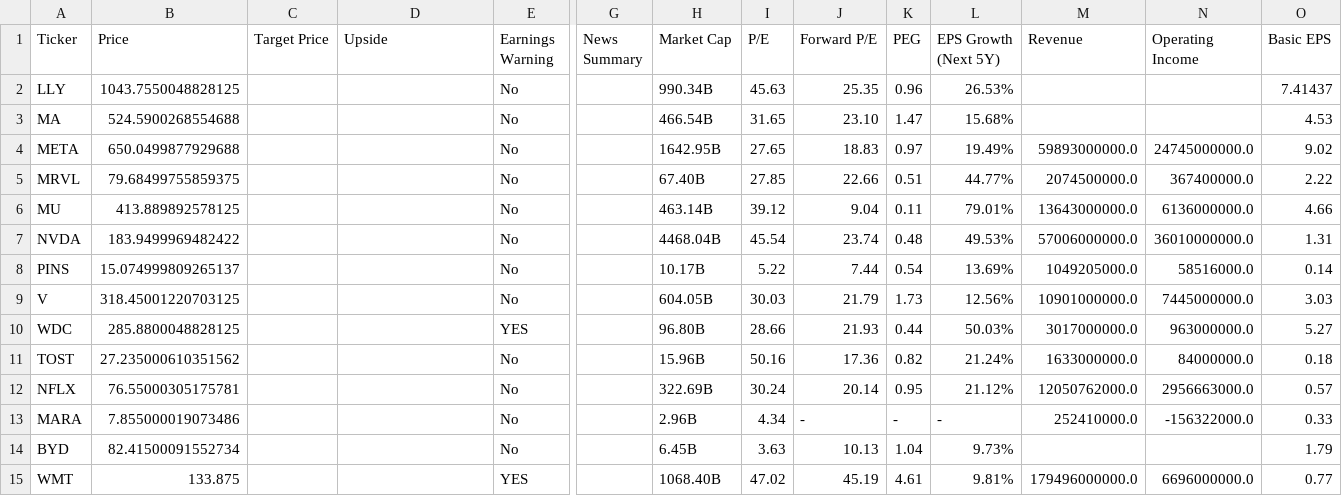
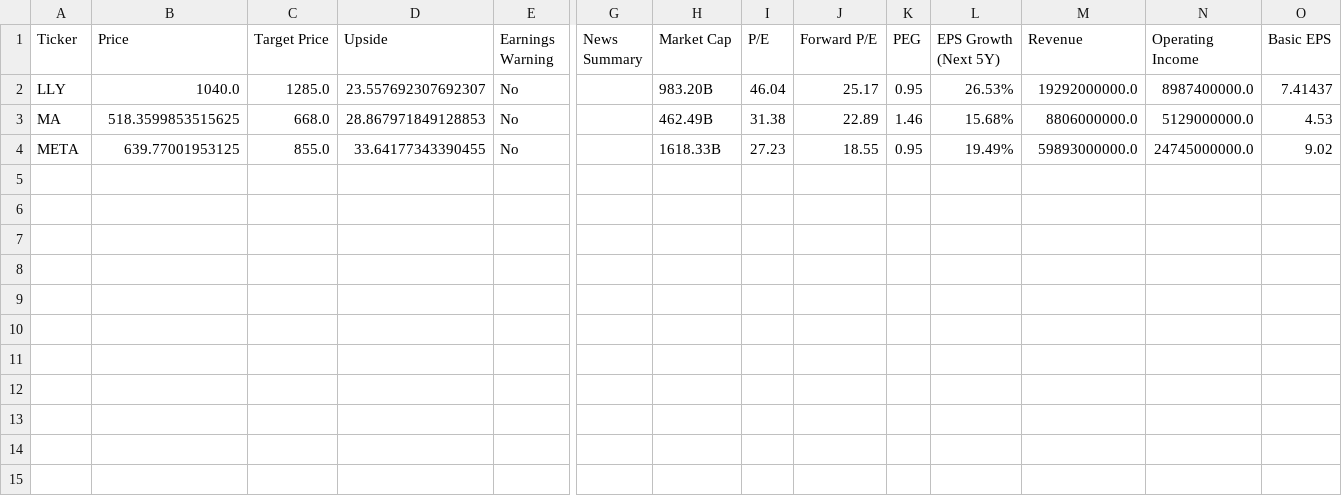
Before and after one commit to tryorfry/growth_invest_plan, a CSV file: analysis_results.csv, drawn as a sheet; only a part is shown, gaps mark what is left out; rows hold the shown columns only; the diff names each change by its address in the sheet, - before the commit and + after, or states it on an @@ line.

```diff
--- a/analysis_results.csv
+++ b/analysis_results.csv
-B2 (Price): 1043.7550048828125
+B2 (Price): 1040.0
-C2 (Target Price): (empty)
+C2 (Target Price): 1285.0
-D2 (Upside): (empty)
+D2 (Upside): 23.557692307692307
-H2 (Market Cap): 990.34B
+H2 (Market Cap): 983.20B
-I2 (P/E): 45.63
+I2 (P/E): 46.04
-J2 (Forward P/E): 25.35
+J2 (Forward P/E): 25.17
-K2 (PEG): 0.96
+K2 (PEG): 0.95
-M2 (Revenue): (empty)
+M2 (Revenue): 19292000000.0
-N2 (Operating Income): (empty)
+N2 (Operating Income): 8987400000.0
-B3 (Price): 524.5900268554688
+B3 (Price): 518.3599853515625
-C3 (Target Price): (empty)
+C3 (Target Price): 668.0
-D3 (Upside): (empty)
+D3 (Upside): 28.867971849128853
-H3 (Market Cap): 466.54B
+H3 (Market Cap): 462.49B
-I3 (P/E): 31.65
+I3 (P/E): 31.38
-J3 (Forward P/E): 23.10
+J3 (Forward P/E): 22.89
-K3 (PEG): 1.47
+K3 (PEG): 1.46
-M3 (Revenue): (empty)
+M3 (Revenue): 8806000000.0
-N3 (Operating Income): (empty)
+N3 (Operating Income): 5129000000.0
-B4 (Price): 650.0499877929688
+B4 (Price): 639.77001953125
-C4 (Target Price): (empty)
+C4 (Target Price): 855.0
-D4 (Upside): (empty)
+D4 (Upside): 33.64177343390455
-H4 (Market Cap): 1642.95B
+H4 (Market Cap): 1618.33B
-I4 (P/E): 27.65
+I4 (P/E): 27.23
-J4 (Forward P/E): 18.83
+J4 (Forward P/E): 18.55
-K4 (PEG): 0.97
+K4 (PEG): 0.95
-row 5: MRVL | 79.68499755859375 |  |  | No |  | 67.40B | 27.85 | 22.66 | 0.51 | 44.77% | 2074500000.0 | 367400000.0 | 2.22
-row 6: MU | 413.889892578125 |  |  | No |  | 463.14B | 39.12 | 9.04 | 0.11 | 79.01% | 13643000000.0 | 6136000000.0 | 4.66
-row 7: NVDA | 183.9499969482422 |  |  | No |  | 4468.04B | 45.54 | 23.74 | 0.48 | 49.53% | 57006000000.0 | 36010000000.0 | 1.31
-row 8: PINS | 15.074999809265137 |  |  | No |  | 10.17B | 5.22 | 7.44 | 0.54 | 13.69% | 1049205000.0 | 58516000.0 | 0.14
-row 9: V | 318.45001220703125 |  |  | No |  | 604.05B | 30.03 | 21.79 | 1.73 | 12.56% | 10901000000.0 | 7445000000.0 | 3.03
-row 10: WDC | 285.8800048828125 |  |  | YES |  | 96.80B | 28.66 | 21.93 | 0.44 | 50.03% | 3017000000.0 | 963000000.0 | 5.27
-row 11: TOST | 27.235000610351562 |  |  | No |  | 15.96B | 50.16 | 17.36 | 0.82 | 21.24% | 1633000000.0 | 84000000.0 | 0.18
-row 12: NFLX | 76.55000305175781 |  |  | No |  | 322.69B | 30.24 | 20.14 | 0.95 | 21.12% | 12050762000.0 | 2956663000.0 | 0.57
-row 13: MARA | 7.855000019073486 |  |  | No |  | 2.96B | 4.34 | - | - | - | 252410000.0 | -156322000.0 | 0.33
-row 14: BYD | 82.41500091552734 |  |  | No |  | 6.45B | 3.63 | 10.13 | 1.04 | 9.73% |  |  | 1.79
-row 15: WMT | 133.875 |  |  | YES |  | 1068.40B | 47.02 | 45.19 | 4.61 | 9.81% | 179496000000.0 | 6696000000.0 | 0.77
```
Also changed, not shown: 4 other files.
